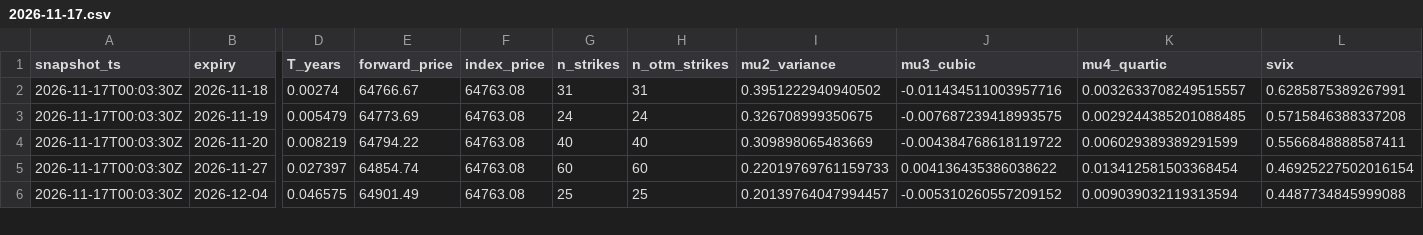
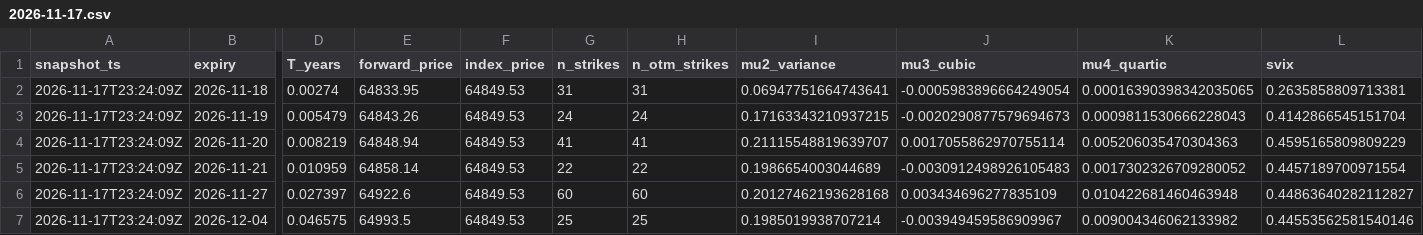
Before and after one commit to pitspa/btc-vol-surface, a CSV file: signals/2026-11-17.csv, drawn as a sheet; only a part is shown, gaps mark what is left out; addresses are those after the commit; rows hold the shown columns only; the diff covers the shown part only; the diff names each change by its address in the sheet, - before the commit and + after, or states it on an @@ line.

```diff
--- a/signals/2026-11-17.csv
+++ b/signals/2026-11-17.csv
-A2:A4 (snapshot_ts): 2026-11-17T00:03:30Z
+A2:A4 (snapshot_ts): 2026-11-17T23:24:09Z
-E2 (forward_price): 64766.67
+E2 (forward_price): 64833.95
-F2:F4 (index_price): 64763.08
+F2:F4 (index_price): 64849.53
-I2 (mu2_variance): 0.3951222940940502
+I2 (mu2_variance): 0.06947751664743641
-J2 (mu3_cubic): -0.011434511003957716
+J2 (mu3_cubic): -0.0005983896664249054
-K2 (mu4_quartic): 0.0032633708249515557
+K2 (mu4_quartic): 0.00016390398342035065
-L2 (svix): 0.6285875389267991
+L2 (svix): 0.2635858809713381
-E3 (forward_price): 64773.69
+E3 (forward_price): 64843.26
-I3 (mu2_variance): 0.326708999350675
+I3 (mu2_variance): 0.17163343210937215
-J3 (mu3_cubic): -0.007687239418993575
+J3 (mu3_cubic): -0.0020290877579694673
-K3 (mu4_quartic): 0.0029244385201088485
+K3 (mu4_quartic): 0.0009811530666228043
-L3 (svix): 0.5715846388337208
+L3 (svix): 0.4142866545151704
-E4 (forward_price): 64794.22
+E4 (forward_price): 64848.94
-G4 (n_strikes): 40
+G4 (n_strikes): 41
-H4 (n_otm_strikes): 40
+H4 (n_otm_strikes): 41
-I4 (mu2_variance): 0.309898065483669
+I4 (mu2_variance): 0.21115548819639707
-J4 (mu3_cubic): -0.004384768618119722
+J4 (mu3_cubic): 0.0017055862970755114
-K4 (mu4_quartic): 0.006029389389291599
+K4 (mu4_quartic): 0.005206035470304363
-L4 (svix): 0.5566848888587411
+L4 (svix): 0.4595165809809229
+row 5: 2026-11-17T23:24:09Z | 2026-11-21 | 0.010959 | 64858.14 | 64849.53 | 22 | 22 | 0.1986654003044689 | -0.0030912498926105483 | 0.0017302326709280052 | 0.4457189700971554
-A6:A7 (snapshot_ts): 2026-11-17T00:03:30Z
+A6:A7 (snapshot_ts): 2026-11-17T23:24:09Z
-E6 (forward_price): 64854.74
+E6 (forward_price): 64922.6
-F6:F7 (index_price): 64763.08
+F6:F7 (index_price): 64849.53
-I6 (mu2_variance): 0.22019769761159733
+I6 (mu2_variance): 0.20127462193628168
-J6 (mu3_cubic): 0.004136435386038622
+J6 (mu3_cubic): 0.003434696277835109
-K6 (mu4_quartic): 0.013412581503368454
+K6 (mu4_quartic): 0.010422681460463948
-L6 (svix): 0.46925227502016154
+L6 (svix): 0.44863640282112827
-E7 (forward_price): 64901.49
+E7 (forward_price): 64993.5
-I7 (mu2_variance): 0.20139764047994457
+I7 (mu2_variance): 0.1985019938707214
-J7 (mu3_cubic): -0.005310260557209152
+J7 (mu3_cubic): -0.003949459586909967
-K7 (mu4_quartic): 0.009039032119313594
+K7 (mu4_quartic): 0.009004346062133982
-L7 (svix): 0.4487734845999088
+L7 (svix): 0.44553562581540146
```
Also changed, not shown: 35 edited cells elsewhere in this file, surfaces/2026-11-17.csv.
